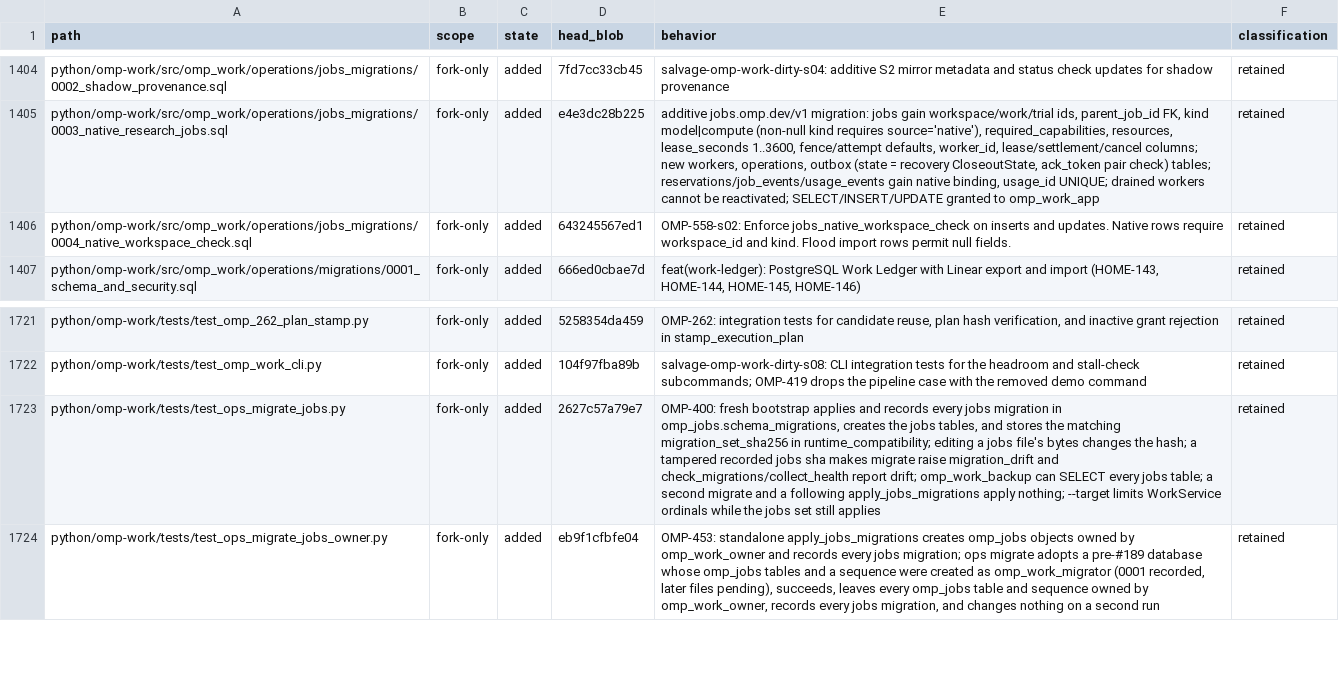
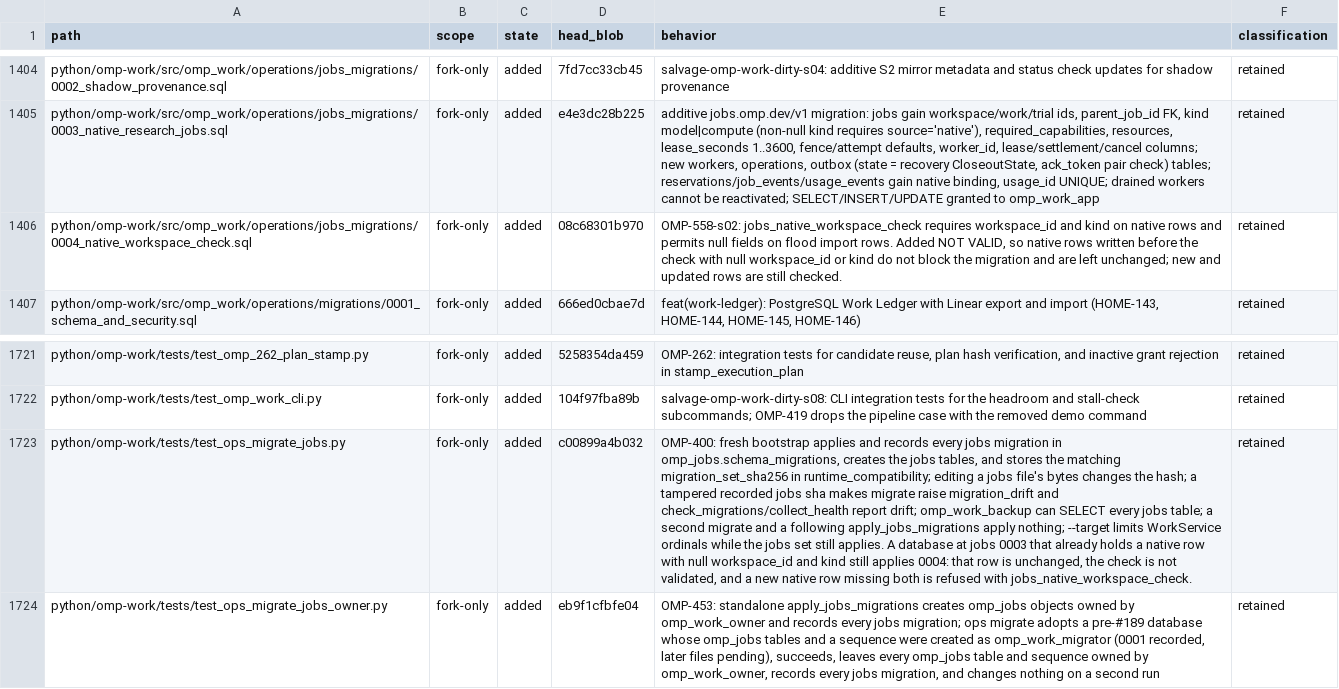
Before and after one commit to theturtlecsz/oh-my-pi, a TSV file: docs/upstream-fork-inventory.tsv, drawn as a sheet; only a part is shown, gaps mark what is left out; the diff names each change by its address in the sheet, - before the commit and + after, or states it on an @@ line.

Commit message:
fix-main-jobs-migration-20261010: add jobs workspace check NOT VALID so legacy native rows do not block migrate

```diff
--- a/docs/upstream-fork-inventory.tsv
+++ b/docs/upstream-fork-inventory.tsv
-D1406 (head_blob): 643245567ed1
+D1406 (head_blob): 08c68301b970
-E1406 (behavior): OMP-558-s02: Enforce jobs_native_workspace_check on inserts and updates. Native rows require workspace_id and kind. Flood import rows permit null fields.
+E1406 (behavior): OMP-558-s02: jobs_native_workspace_check requires workspace_id and kind on native rows and permits null fields on flood import rows. Added NOT VALID, so native rows written before the check with null workspace_id or kind do not block the migration and are left unchanged; new and updated rows are still checked.
-D1723 (head_blob): 2627c57a79e7
+D1723 (head_blob): c00899a4b032
-E1723 (behavior): …set still applies
+E1723 (behavior): …set still applies. A database at jobs 0003 that already holds a native row with null workspace_id and kind still applies 0004: that row is unchanged, the check is not validated, and a new native row missing both is refused with jobs_native_workspace_check.
```
Also changed, not shown: 2 other files.
